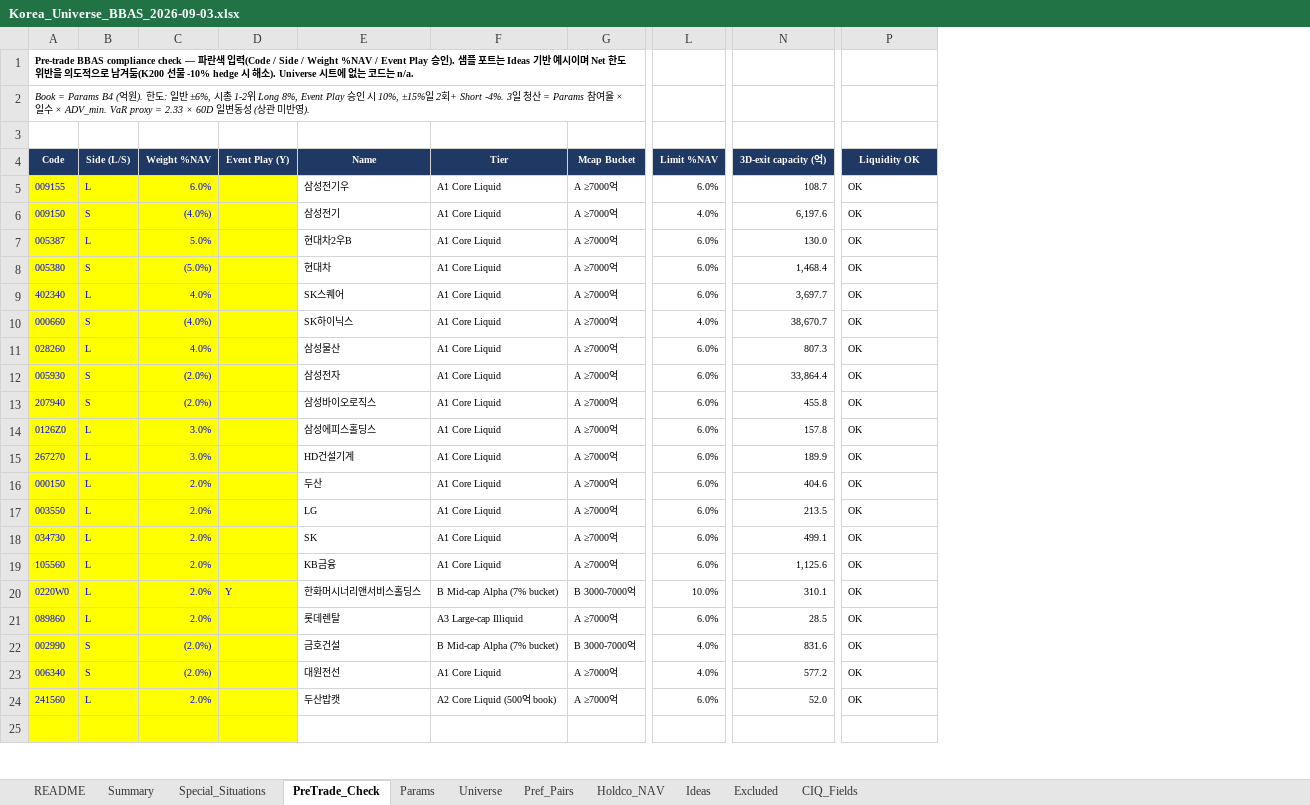
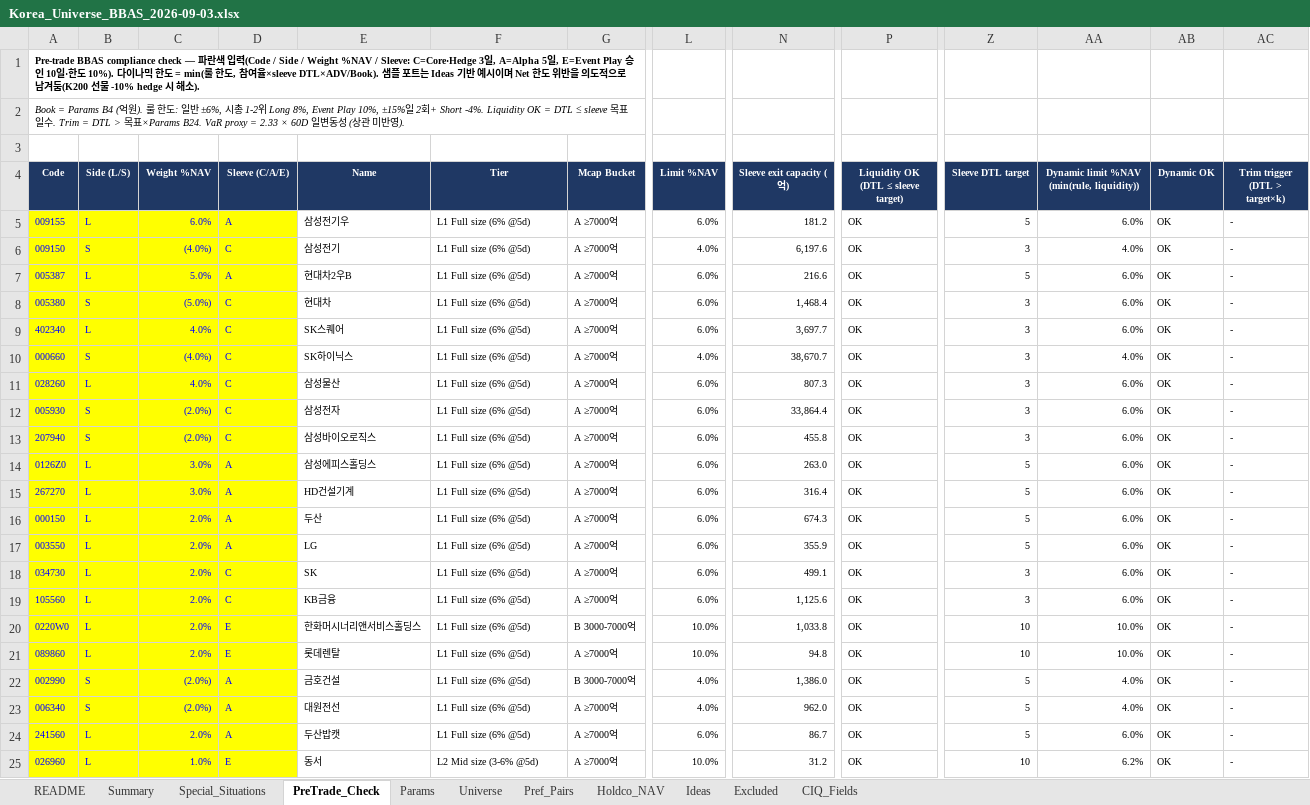
Before and after one commit to jaypretium-ai/jaypretium, an Excel workbook: output/Korea_Universe_BBAS_2026-09-03.xlsx, sheet PreTrade_Check, drawn as a sheet; only a part is shown, gaps mark what is left out; values as stored, in another font and other column widths than the file's, no borders; conditional formats not drawn; rows hold the shown columns only; the diff covers the shown part only; the diff names each change by its address in the sheet, - before the commit and + after, or states it on an @@ line.

```diff
--- a/output/Korea_Universe_BBAS_2026-09-03.xlsx (sheet PreTrade_Check)
+++ b/output/Korea_Universe_BBAS_2026-09-03.xlsx (sheet PreTrade_Check)
+column Z (Sleeve DTL target), rows 5-25: 5 | 3 | 5 | 3 | 3 | 3 | 3 | 3 | 3 | 5 | 5 | 5 | 5 | 3 | 3 | 10 | 10 | 5 | 5 | 5 | 10
+column AA, rows 4-25: Dynamic limit %NAV (min(rule, liquidity)) | 6.0% | 4.0% | 6.0% | 6.0% | 6.0% | 4.0% | 6.0% | 6.0% | 6.0% | 6.0% | 6.0% | 6.0% | 6.0% | 6.0% | 6.0% | 10.0% | 10.0% | 4.0% | 4.0% | 6.0% | 6.2%
+column AB (Dynamic OK), rows 5-25: all OK
+column AC (Trim trigger (DTL > target×k)), rows 5-25: all -
-A1 (Code): …/ Weight %NAV / Event Play 승인). 샘플 포트는 Ideas 기반 예시이며 Net 한도 위반을 의도적으로 남겨둠(K200 선물 -10% hedge 시 해소). Universe 시트에 없는 코드는 n/a.
+A1 (Code): …/ Weight %NAV / Sleeve: C=Core·Hedge 3일, A=Alpha 5일, E=Event Play 승인 10일·한도 10%). 다이나믹 한도 = min(룰 한도, 참여율×sleeve DTL×ADV/Book). 샘플 포트는 Ideas 기반 예시이며 Net 한도 위반을 의도적으로 남겨둠(K200 선물 -10% hedge 시 해소).
-A2 (Code): …(억원). 한도: 일반 ±6%, 시총 1-2위 Long 8%, Event Play 승인 시 10%, ±15%일 2회+ Short -4%. 3일 청산 = Params 참여율 × 일수 × ADV_min. VaR proxy = 2.33…
+A2 (Code): …(억원). 룰 한도: 일반 ±6%, 시총 1-2위 Long 8%, Event Play 10%, ±15%일 2회+ Short -4%. Liquidity OK = DTL ≤ sleeve 목표일수. Trim = DTL > 목표×Params B24. VaR proxy = 2.33…
-D4: Event Play (Y)
+D4: Sleeve (C/A/E)
-N4: 3D-exit capacity (억)
+N4: Sleeve exit capacity (억)
-P4: Liquidity OK
+P4: Liquidity OK (DTL ≤ sleeve target)
-D5 (Sleeve (C/A/E)): (empty)
+D5 (Sleeve (C/A/E)): A
-F5:F19 (Tier): A1 Core Liquid
+F5:F19 (Tier): L1 Full size (6% @5d)
-N5 (Sleeve exit capacity (억)): 108.7
+N5 (Sleeve exit capacity (억)): 181.2
-D6 (Sleeve (C/A/E)): (empty)
+D6 (Sleeve (C/A/E)): C
-D7 (Sleeve (C/A/E)): (empty)
+D7 (Sleeve (C/A/E)): A
-N7 (Sleeve exit capacity (억)): 130.0
+N7 (Sleeve exit capacity (억)): 216.6
-D8:D13 (Sleeve (C/A/E)): (empty)
+D8:D13 (Sleeve (C/A/E)): C
-D14:D17 (Sleeve (C/A/E)): (empty)
+D14:D17 (Sleeve (C/A/E)): A
-N14 (Sleeve exit capacity (억)): 157.8
+N14 (Sleeve exit capacity (억)): 263.0
-N15 (Sleeve exit capacity (억)): 189.9
+N15 (Sleeve exit capacity (억)): 316.4
-N16 (Sleeve exit capacity (억)): 404.6
+N16 (Sleeve exit capacity (억)): 674.3
-N17 (Sleeve exit capacity (억)): 213.5
+N17 (Sleeve exit capacity (억)): 355.9
-D18:D19 (Sleeve (C/A/E)): (empty)
+D18:D19 (Sleeve (C/A/E)): C
-D20 (Sleeve (C/A/E)): Y
+D20 (Sleeve (C/A/E)): E
-F20 (Tier): B Mid-cap Alpha (7% bucket)
+F20 (Tier): L1 Full size (6% @5d)
-N20 (Sleeve exit capacity (억)): 310.1
+N20 (Sleeve exit capacity (억)): 1,033.8
-D21 (Sleeve (C/A/E)): (empty)
+D21 (Sleeve (C/A/E)): E
-F21 (Tier): A3 Large-cap Illiquid
+F21 (Tier): L1 Full size (6% @5d)
-L21 (Limit %NAV): 6.0%
+L21 (Limit %NAV): 10.0%
-N21 (Sleeve exit capacity (억)): 28.5
+N21 (Sleeve exit capacity (억)): 94.8
-D22:D24 (Sleeve (C/A/E)): (empty)
+D22:D24 (Sleeve (C/A/E)): A
-F22 (Tier): B Mid-cap Alpha (7% bucket)
+F22 (Tier): L1 Full size (6% @5d)
-N22 (Sleeve exit capacity (억)): 831.6
+N22 (Sleeve exit capacity (억)): 1,386.0
-F23 (Tier): A1 Core Liquid
+F23 (Tier): L1 Full size (6% @5d)
-N23 (Sleeve exit capacity (억)): 577.2
+N23 (Sleeve exit capacity (억)): 962.0
-F24 (Tier): A2 Core Liquid (500억 book)
+F24 (Tier): L1 Full size (6% @5d)
-N24 (Sleeve exit capacity (억)): 52.0
+N24 (Sleeve exit capacity (억)): 86.7
-row 25: (empty)
+row 25: 026960 | L | 1.0% | E | 동서 | L2 Mid size (3-6% @5d) | A ≥7000억 | 10.0% | 31.2 | OK | 10 | 6.2% | OK | -
```
Also changed, not shown: 3 added rows and 37 edited cells elsewhere in this sheet, sheet Universe, sheet Excluded, sheet Special_Situations, sheet Summary, sheet Pref_Pairs, sheet Holdco_NAV, 2 more sheets, formulas that keep their value, 7 other files.
